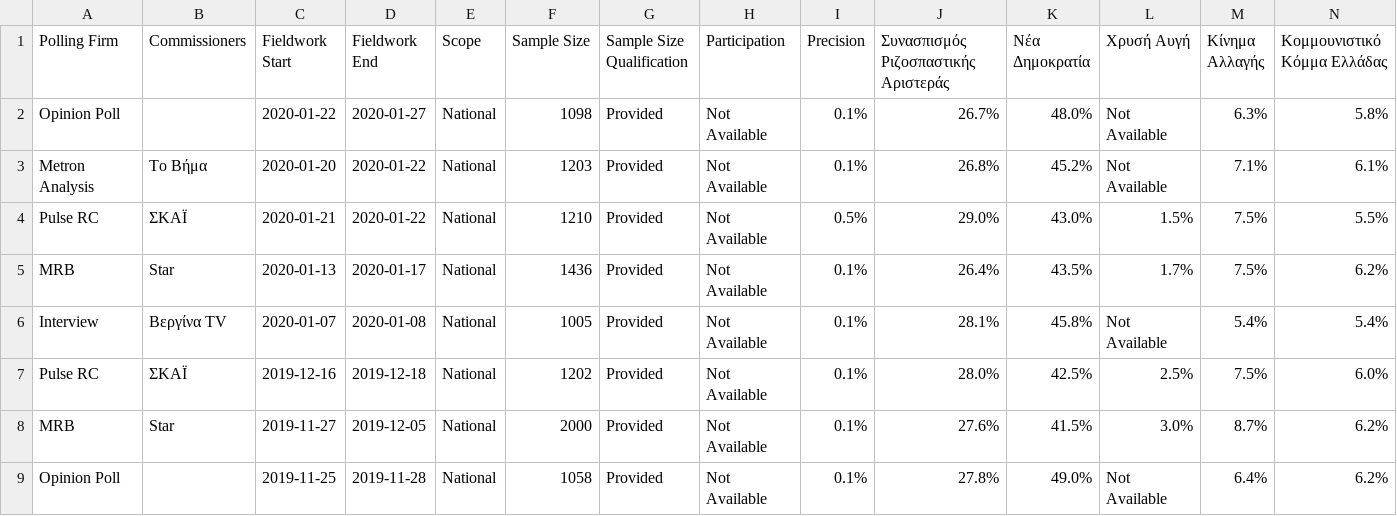
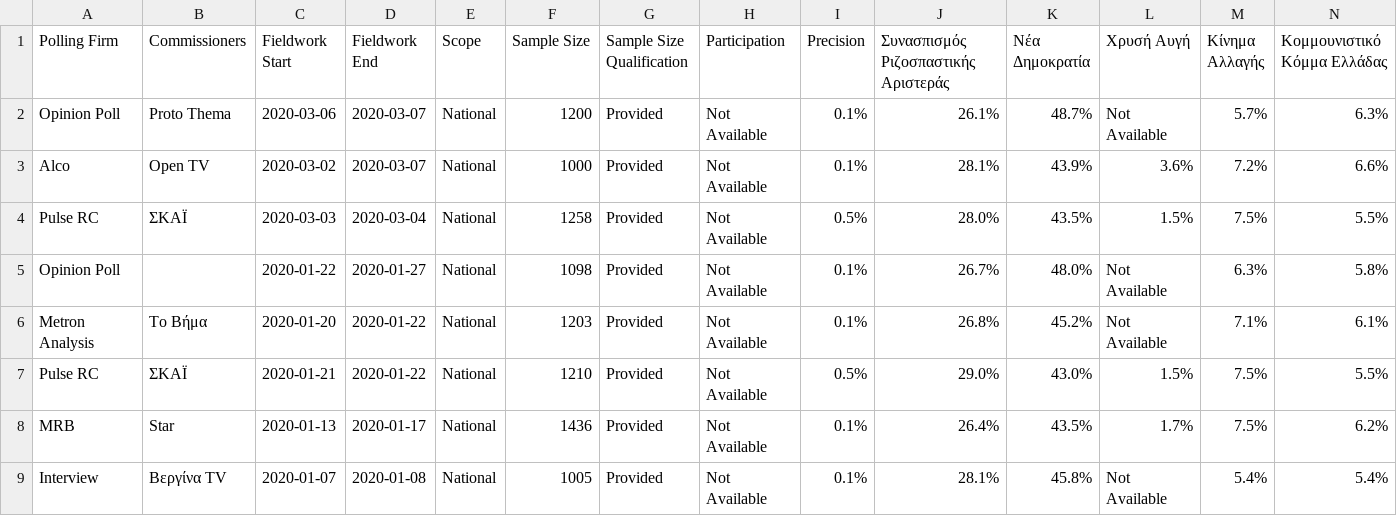
Before and after one commit to filipvanlaenen/eopaod, a CSV file: docs/gr-N.csv, drawn as a sheet; only a part is shown; the shorter side is filled out with more unchanged rows; rows hold the shown columns only; the diff names each change by its address in the sheet, - before the commit and + after, or states it on an @@ line.

```diff
--- a/docs/gr-N.csv
+++ b/docs/gr-N.csv
+row 2: Opinion Poll | Proto Thema | 2020-03-06 | 2020-03-07 | National | 1200 | Provided | Not Available | 0.1% | 26.1% | 48.7% | Not Available | 5.7% | 6.3%
+row 3: Alco | Open TV | 2020-03-02 | 2020-03-07 | National | 1000 | Provided | Not Available | 0.1% | 28.1% | 43.9% | 3.6% | 7.2% | 6.6%
+row 4: Pulse RC | ΣΚΑΪ | 2020-03-03 | 2020-03-04 | National | 1258 | Provided | Not Available | 0.5% | 28.0% | 43.5% | 1.5% | 7.5% | 5.5%
```
Also changed, not shown: docs/cz-N.csv, docs/cz.csv, 7 other files.
